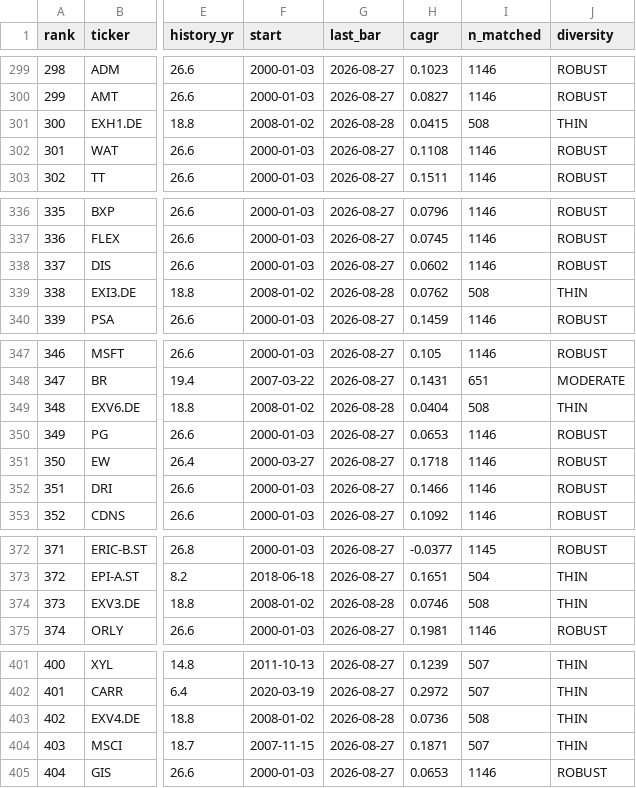
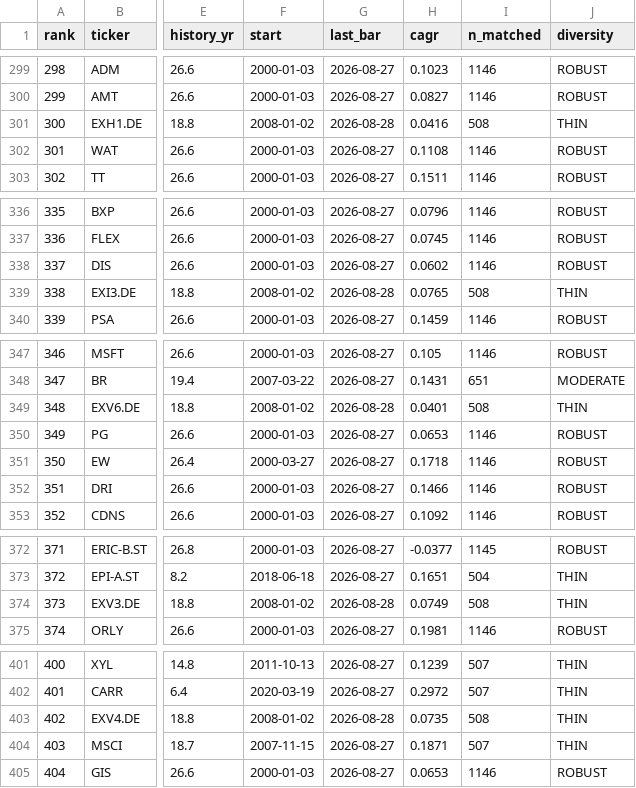
Before and after one commit to LukasGLars/asset_universe, a CSV file: universe_screen_results.csv, drawn as a sheet; only a part is shown, gaps mark what is left out; the diff covers the shown part only; the diff names each change by its address in the sheet, - before the commit and + after, or states it on an @@ line.

```diff
--- a/universe_screen_results.csv
+++ b/universe_screen_results.csv
-H301 (cagr): 0.0415
+H301 (cagr): 0.0416
-H339 (cagr): 0.0762
+H339 (cagr): 0.0765
-H349 (cagr): 0.0404
+H349 (cagr): 0.0401
-H374 (cagr): 0.0746
+H374 (cagr): 0.0749
-H403 (cagr): 0.0736
+H403 (cagr): 0.0735
```
Also changed, not shown: 1 added row, 1 removed row and 14 edited cells elsewhere in this file, 1 other file.
